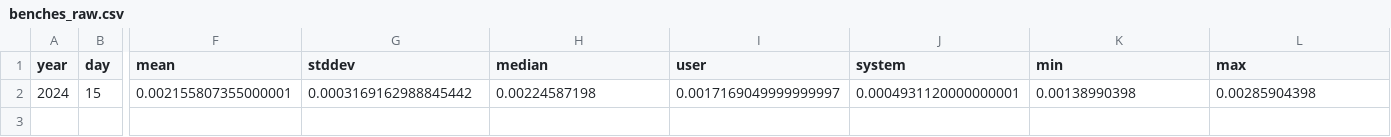
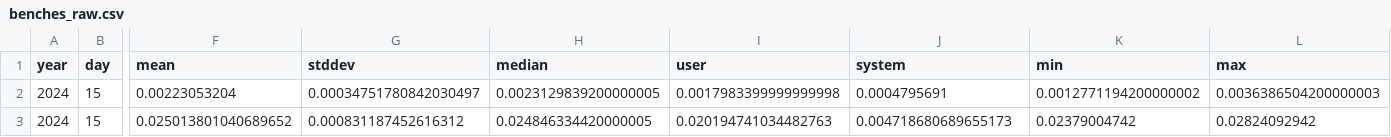
Before and after one commit to mattcl/aoc-benchmarks, a CSV file: 2024/day_015/benches_raw.csv, drawn as a sheet; only a part is shown, gaps mark what is left out; rows hold the shown columns only; the diff names each change by its address in the sheet, - before the commit and + after, or states it on an @@ line.

```diff
--- a/2024/day_015/benches_raw.csv
+++ b/2024/day_015/benches_raw.csv
-F2 (mean): 0.002155807355000001
+F2 (mean): 0.00223053204
-G2 (stddev): 0.0003169162988845442
+G2 (stddev): 0.00034751780842030497
-H2 (median): 0.00224587198
+H2 (median): 0.0023129839200000005
-I2 (user): 0.0017169049999999997
+I2 (user): 0.0017983399999999998
-J2 (system): 0.0004931120000000001
+J2 (system): 0.0004795691
-K2 (min): 0.00138990398
+K2 (min): 0.0012771194200000002
-L2 (max): 0.00285904398
+L2 (max): 0.0036386504200000003
+row 3: 2024 | 15 | 0.025013801040689652 | 0.000831187452616312 | 0.024846334420000005 | 0.020194741034482763 | 0.004718680689655173 | 0.02379004742 | 0.02824092942
```
Also changed, not shown: 2024/day_001/benches_raw.csv, 2024/day_002/benches_raw.csv, 43 other files.
